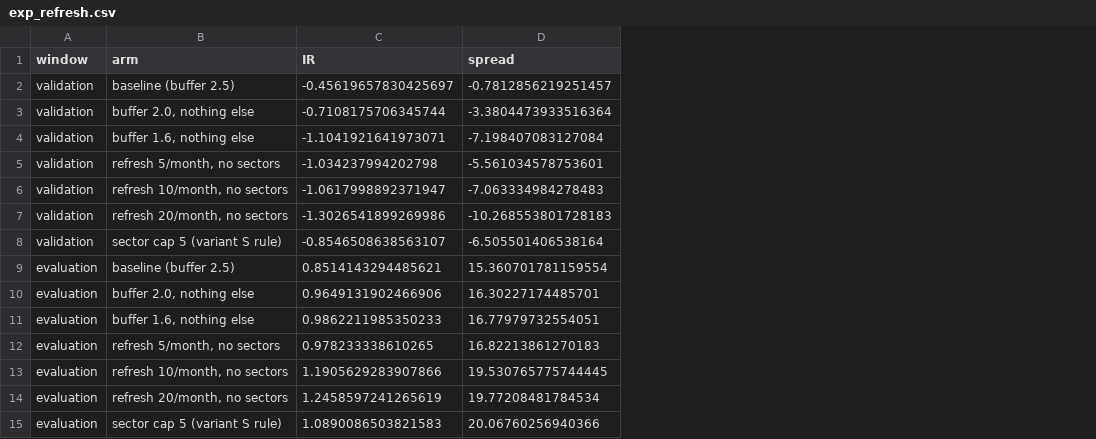
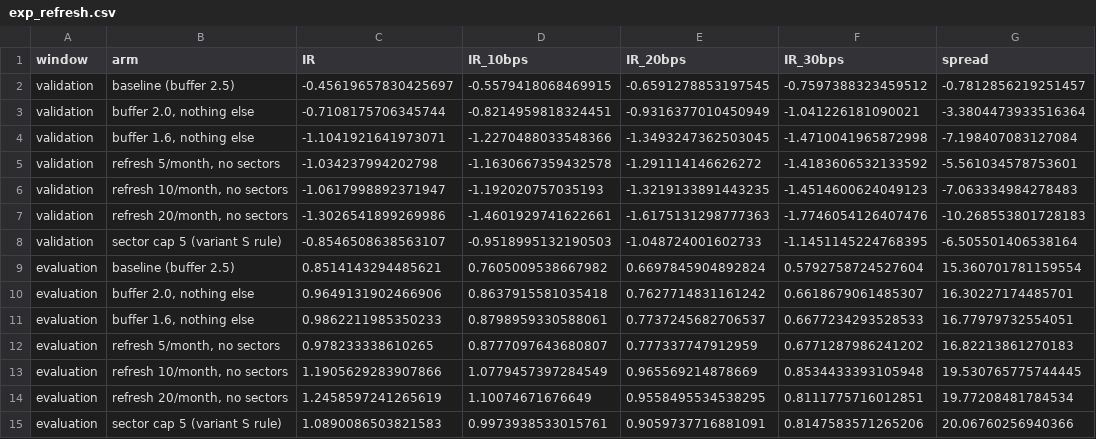
Before and after one commit to TonyTran03/hackathonfiam_zzz, a CSV file: 05_submission/exp_refresh.csv, drawn as a sheet; only a part is shown; the diff names each change by its address in the sheet, - before the commit and + after, or states it on an @@ line.

```diff
--- a/05_submission/exp_refresh.csv
+++ b/05_submission/exp_refresh.csv
+column D (IR_10bps), rows 2-15: -0.5579418068469915 | -0.8214959818324451 | -1.2270488033548366 | -1.1630667359432578 | -1.192020757035193 | -1.4601929741622661 | -0.9518995132190503 | 0.7605009538667982 | 0.8637915581035418 | 0.8798959330588061 | 0.8777097643680807 | 1.0779457397284549 | 1.10074671676649 | 0.9973938533015761
+column E (IR_20bps), rows 2-15: -0.6591278853197545 | -0.9316377010450949 | -1.3493247362503045 | -1.291114146626272 | -1.3219133891443235 | -1.6175131298777363 | -1.048724001602733 | 0.6697845904892824 | 0.7627714831161242 | 0.7737245682706537 | 0.777337747912959 | 0.965569214878669 | 0.9558495534538295 | 0.9059737716881091
+column F (IR_30bps), rows 2-15: -0.7597388323459512 | -1.041226181090021 | -1.4710041965872998 | -1.4183606532133592 | -1.4514600624049123 | -1.7746054126407476 | -1.1451145224768395 | 0.5792758724527604 | 0.6618679061485307 | 0.6677234293528533 | 0.6771287986241202 | 0.8534433393105948 | 0.8111775716012851 | 0.8147583571265206
```
Also changed, not shown: 1 other file.
